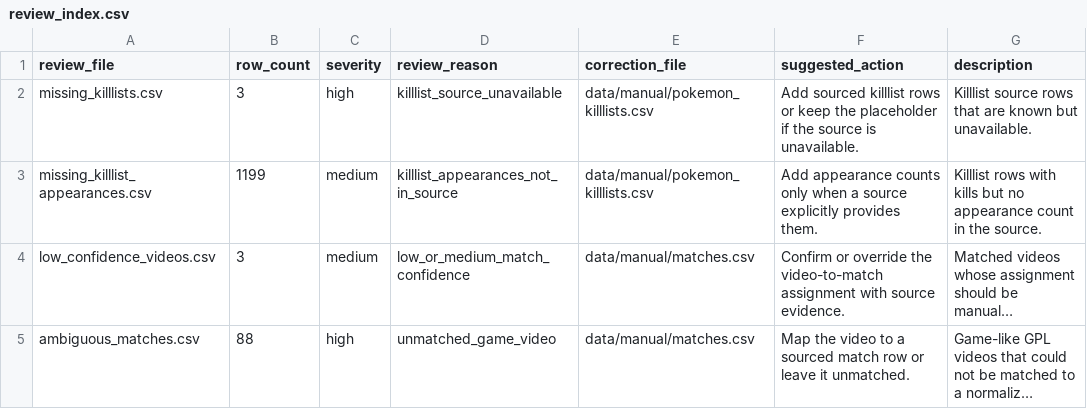
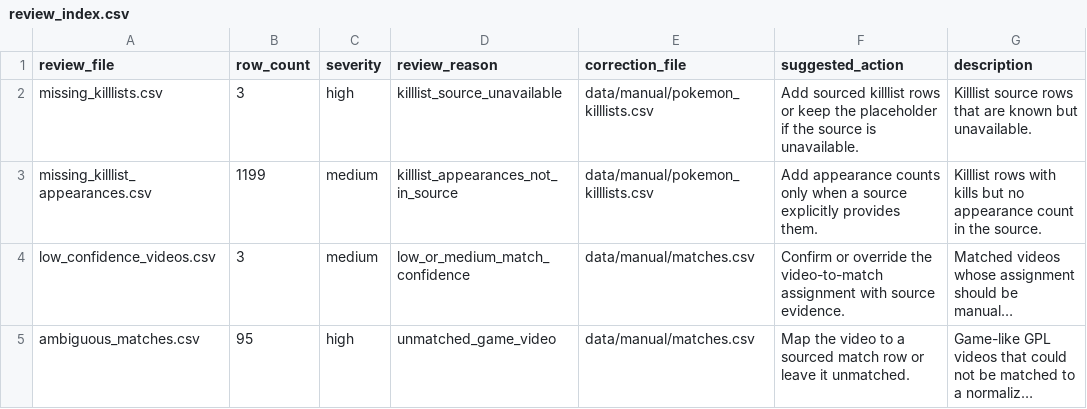
Before and after one commit to FullLifeGames/GPLHistoryVisualizer, a CSV file: data/review/review_index.csv, drawn as a sheet; long unchanged cells end in …; the diff names each change by its address in the sheet, - before the commit and + after, or states it on an @@ line.

```diff
--- a/data/review/review_index.csv
+++ b/data/review/review_index.csv
-B5 (row_count): 88
+B5 (row_count): 95
```
Also changed, not shown: data/manual/video_channels.csv, data/review/ambiguous_matches.csv, 32 other files.
